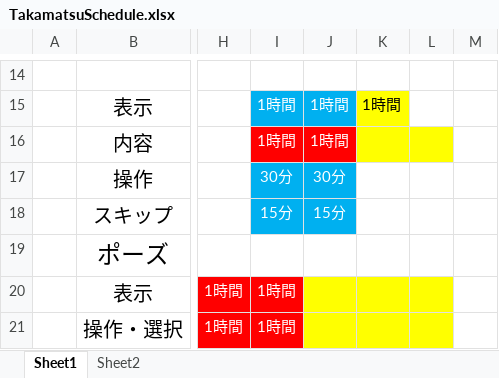
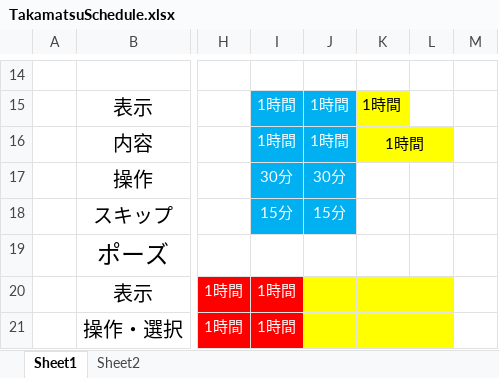
Before and after one commit to GCLUC2017s/GameProject, an Excel workbook: 高松/ドキュメント/TakamatsuSchedule.xlsx, sheet Sheet1, drawn as a sheet; only a part is shown, gaps mark what is left out; values as stored, in another font and other column widths than the file's, no borders; the diff names each change by its address in the sheet, - before the commit and + after, or states it on an @@ line.

Commit message:
チュートリアル完成

```diff
--- a/高松/ドキュメント/TakamatsuSchedule.xlsx (sheet Sheet1)
+++ b/高松/ドキュメント/TakamatsuSchedule.xlsx (sheet Sheet1)
-I16:J16 fill: #FF0000
+I16:J16 fill: #00B0F0
-K16: (empty)
+K16: 1時間
+K16:L16 merged
```
